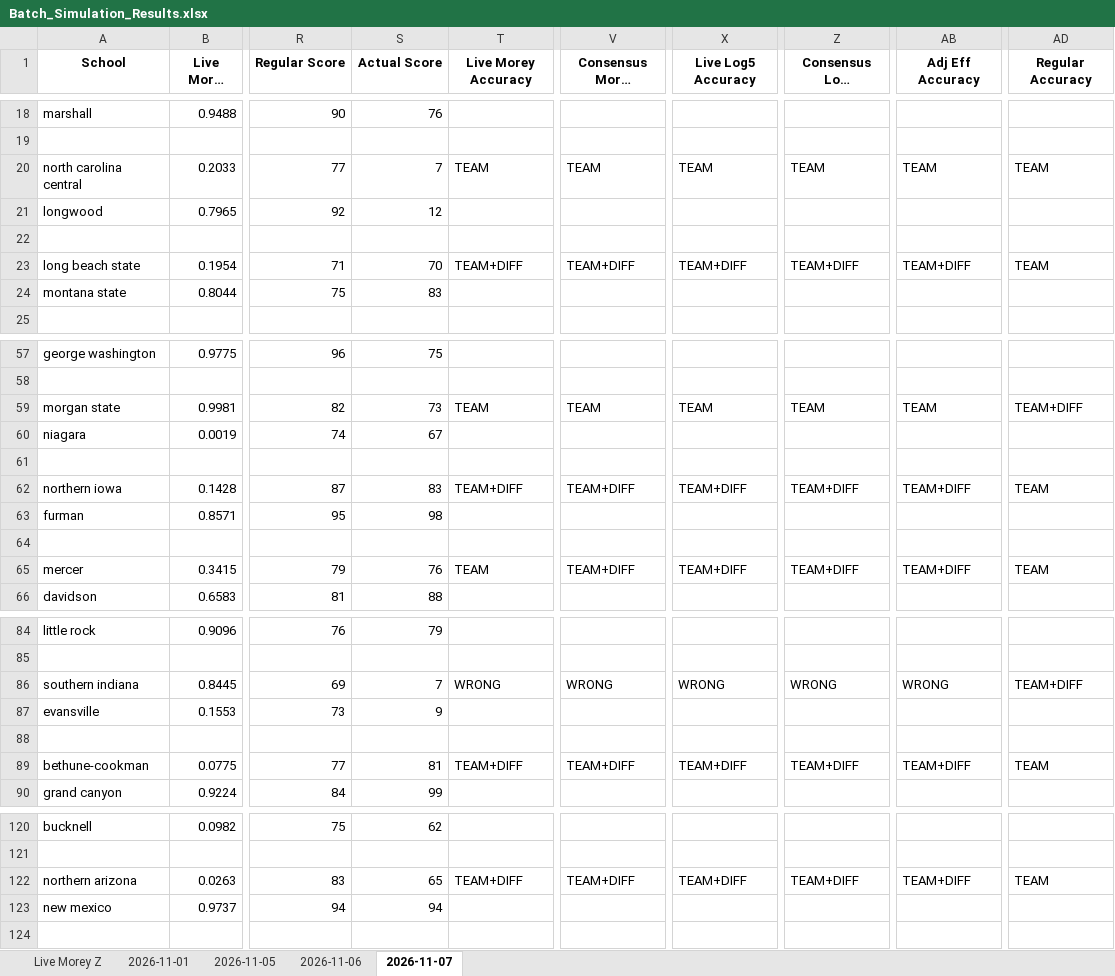
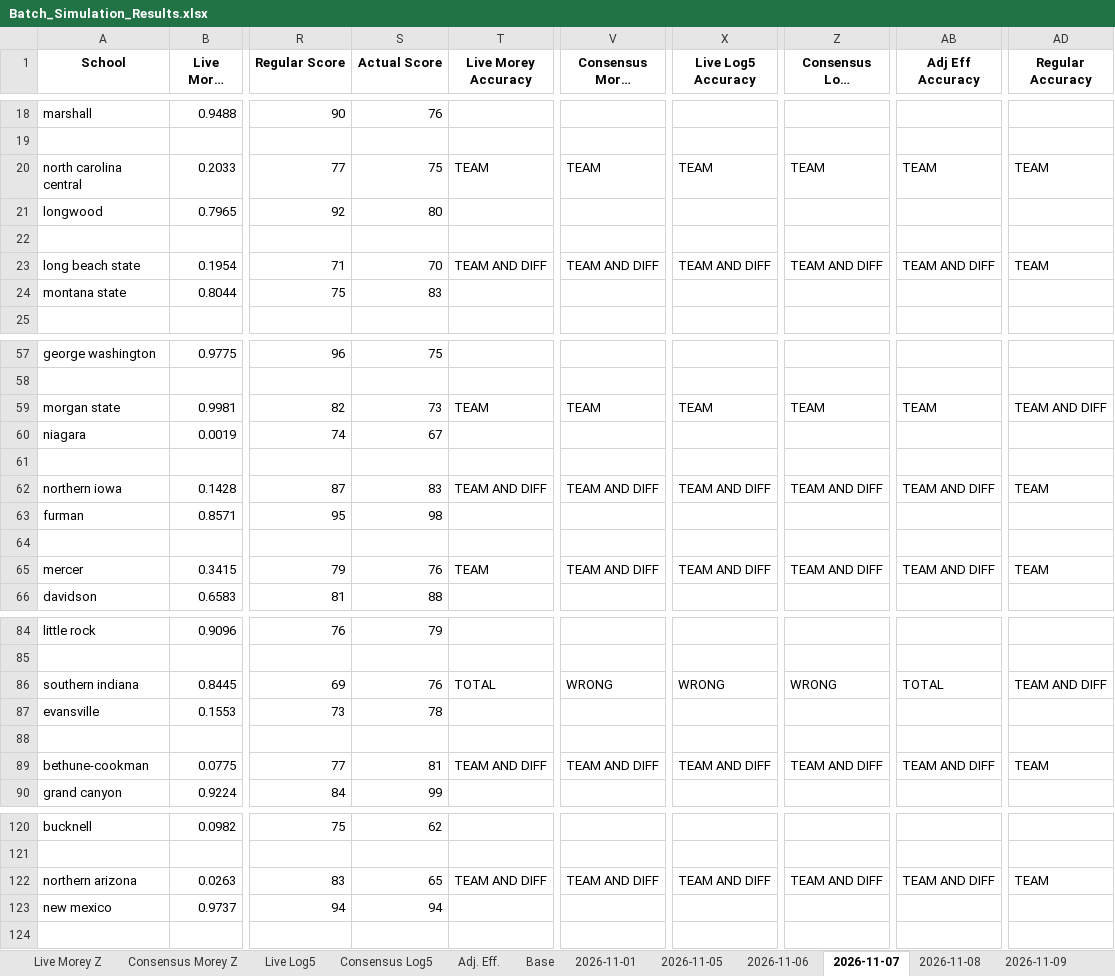
Before and after one commit to atg575/cbb-stats-sim.io, an Excel workbook: Batch_Simulation_Results.xlsx, sheet 2026-11-07, drawn as a sheet; only a part is shown, gaps mark what is left out; long unchanged cells end in …; values as stored, in another font and other column widths than the file's, no borders; the diff covers the shown part only; the diff names each change by its address in the sheet, - before the commit and + after, or states it on an @@ line.

```diff
--- a/Batch_Simulation_Results.xlsx (sheet 2026-11-07)
+++ b/Batch_Simulation_Results.xlsx (sheet 2026-11-07)
+sheet tab: Consensus Morey Z
+sheet tab: Live Log5
+sheet tab: Consensus Log5
+sheet tab: Adj. Eff.
+sheet tab: Base
+sheet tab: 2026-11-08
+sheet tab: 2026-11-09
-S20 (Actual Score): 7
+S20 (Actual Score): 75
-S21 (Actual Score): 12
+S21 (Actual Score): 80
-T23 (Live Morey Accuracy): TEAM+DIFF
+T23 (Live Morey Accuracy): TEAM AND DIFF
-V23 (Consensus Morey Accuracy): TEAM+DIFF
+V23 (Consensus Morey Accuracy): TEAM AND DIFF
-X23 (Live Log5 Accuracy): TEAM+DIFF
+X23 (Live Log5 Accuracy): TEAM AND DIFF
-Z23 (Consensus Log5 Accuracy): TEAM+DIFF
+Z23 (Consensus Log5 Accuracy): TEAM AND DIFF
-AB23 (Adj Eff Accuracy): TEAM+DIFF
+AB23 (Adj Eff Accuracy): TEAM AND DIFF
-AD59 (Regular Accuracy): TEAM+DIFF
+AD59 (Regular Accuracy): TEAM AND DIFF
-T62 (Live Morey Accuracy): TEAM+DIFF
+T62 (Live Morey Accuracy): TEAM AND DIFF
-V62 (Consensus Morey Accuracy): TEAM+DIFF
+V62 (Consensus Morey Accuracy): TEAM AND DIFF
-X62 (Live Log5 Accuracy): TEAM+DIFF
+X62 (Live Log5 Accuracy): TEAM AND DIFF
-Z62 (Consensus Log5 Accuracy): TEAM+DIFF
+Z62 (Consensus Log5 Accuracy): TEAM AND DIFF
-AB62 (Adj Eff Accuracy): TEAM+DIFF
+AB62 (Adj Eff Accuracy): TEAM AND DIFF
-V65 (Consensus Morey Accuracy): TEAM+DIFF
+V65 (Consensus Morey Accuracy): TEAM AND DIFF
-X65 (Live Log5 Accuracy): TEAM+DIFF
+X65 (Live Log5 Accuracy): TEAM AND DIFF
-Z65 (Consensus Log5 Accuracy): TEAM+DIFF
+Z65 (Consensus Log5 Accuracy): TEAM AND DIFF
-AB65 (Adj Eff Accuracy): TEAM+DIFF
+AB65 (Adj Eff Accuracy): TEAM AND DIFF
-S86 (Actual Score): 7
+S86 (Actual Score): 76
-T86 (Live Morey Accuracy): WRONG
+T86 (Live Morey Accuracy): TOTAL
-AB86 (Adj Eff Accuracy): WRONG
+AB86 (Adj Eff Accuracy): TOTAL
-AD86 (Regular Accuracy): TEAM+DIFF
+AD86 (Regular Accuracy): TEAM AND DIFF
-S87 (Actual Score): 9
+S87 (Actual Score): 78
-T89 (Live Morey Accuracy): TEAM+DIFF
+T89 (Live Morey Accuracy): TEAM AND DIFF
-V89 (Consensus Morey Accuracy): TEAM+DIFF
+V89 (Consensus Morey Accuracy): TEAM AND DIFF
-X89 (Live Log5 Accuracy): TEAM+DIFF
+X89 (Live Log5 Accuracy): TEAM AND DIFF
-Z89 (Consensus Log5 Accuracy): TEAM+DIFF
+Z89 (Consensus Log5 Accuracy): TEAM AND DIFF
-AB89 (Adj Eff Accuracy): TEAM+DIFF
+AB89 (Adj Eff Accuracy): TEAM AND DIFF
-T122 (Live Morey Accuracy): TEAM+DIFF
+T122 (Live Morey Accuracy): TEAM AND DIFF
-V122 (Consensus Morey Accuracy): TEAM+DIFF
+V122 (Consensus Morey Accuracy): TEAM AND DIFF
-X122 (Live Log5 Accuracy): TEAM+DIFF
+X122 (Live Log5 Accuracy): TEAM AND DIFF
-Z122 (Consensus Log5 Accuracy): TEAM+DIFF
+Z122 (Consensus Log5 Accuracy): TEAM AND DIFF
-AB122 (Adj Eff Accuracy): TEAM+DIFF
+AB122 (Adj Eff Accuracy): TEAM AND DIFF
```
Also changed, not shown: 30 edited cells elsewhere in this sheet, sheet Live Morey Z, sheet 2026-11-06, sheet 2026-11-05, other sheet tabs, charts or pictures, 29 other files.
